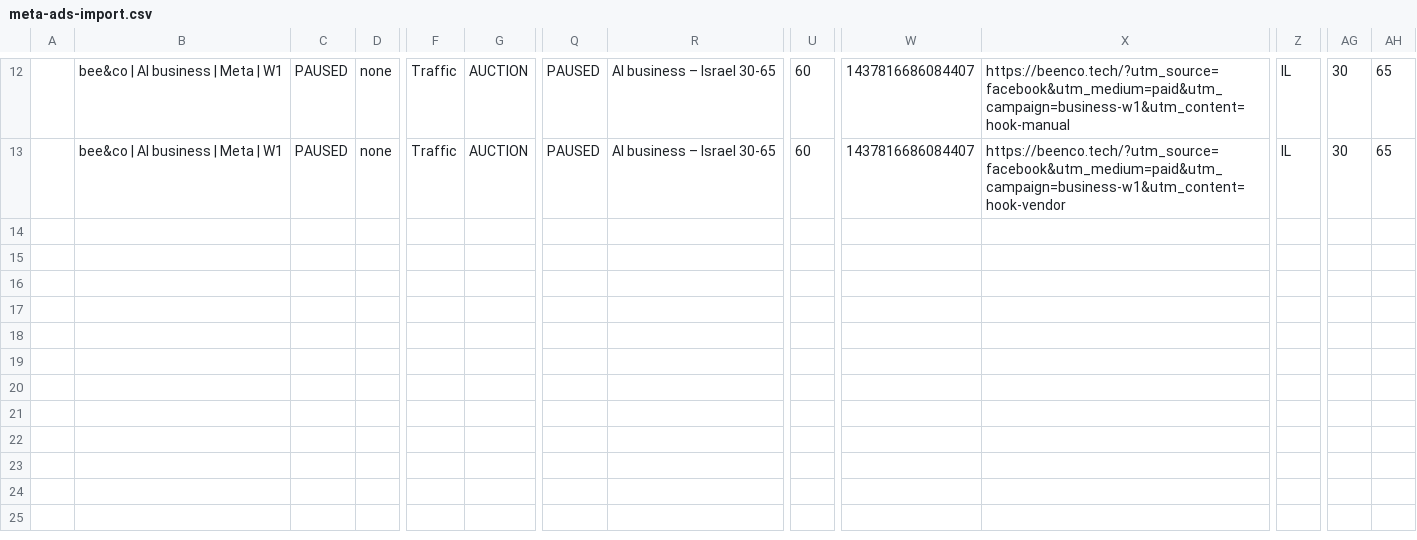
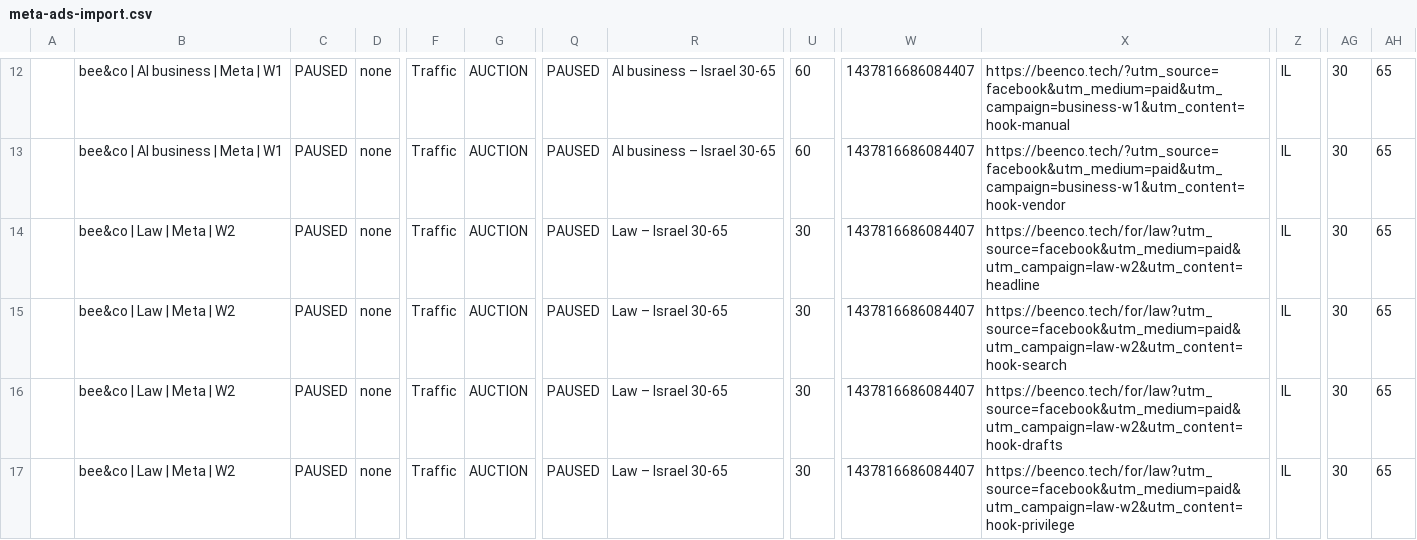
Before and after one commit to eranachum-commits/nachum.ai, a CSV file: marketing/ads/meta-ads-import.csv, drawn as a sheet; only a part is shown, gaps mark what is left out; rows hold the shown columns only; the diff names each change by its address in the sheet, - before the commit and + after, or states it on an @@ line.

```diff
--- a/marketing/ads/meta-ads-import.csv
+++ b/marketing/ads/meta-ads-import.csv
+row 14:  | bee&co | Law | Meta | W2 | PAUSED | none | Traffic | AUCTION | PAUSED | Law – Israel 30-65 | 30 | 1437816686084407 | https://beenco.tech/for/law?utm_source=facebook&utm_medium=paid&utm_campaign=law-w2&utm_content=headline | IL | 30 | 65
+row 15:  | bee&co | Law | Meta | W2 | PAUSED | none | Traffic | AUCTION | PAUSED | Law – Israel 30-65 | 30 | 1437816686084407 | https://beenco.tech/for/law?utm_source=facebook&utm_medium=paid&utm_campaign=law-w2&utm_content=hook-search | IL | 30 | 65
+row 16:  | bee&co | Law | Meta | W2 | PAUSED | none | Traffic | AUCTION | PAUSED | Law – Israel 30-65 | 30 | 1437816686084407 | https://beenco.tech/for/law?utm_source=facebook&utm_medium=paid&utm_campaign=law-w2&utm_content=hook-drafts | IL | 30 | 65
+row 17:  | bee&co | Law | Meta | W2 | PAUSED | none | Traffic | AUCTION | PAUSED | Law – Israel 30-65 | 30 | 1437816686084407 | https://beenco.tech/for/law?utm_source=facebook&utm_medium=paid&utm_campaign=law-w2&utm_content=hook-privilege | IL | 30 | 65
```
Also changed, not shown: marketing/ads/meta-upload/meta-ads-import.csv, 11 other files.
